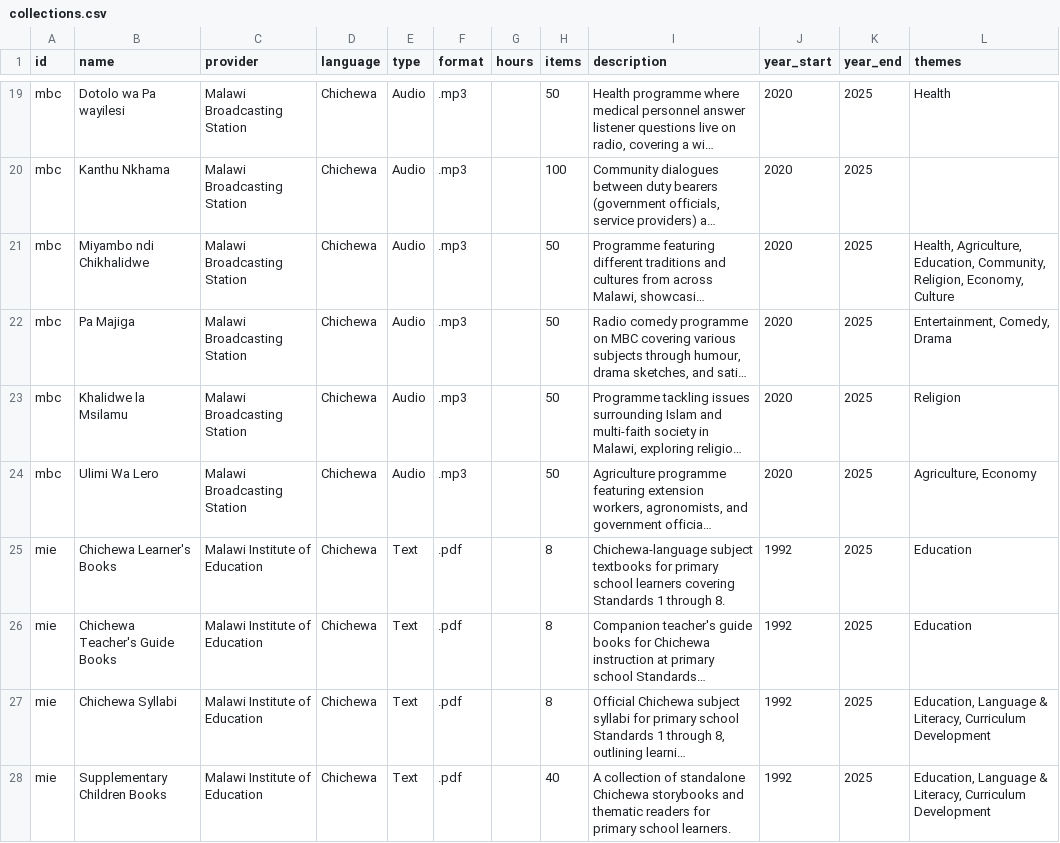
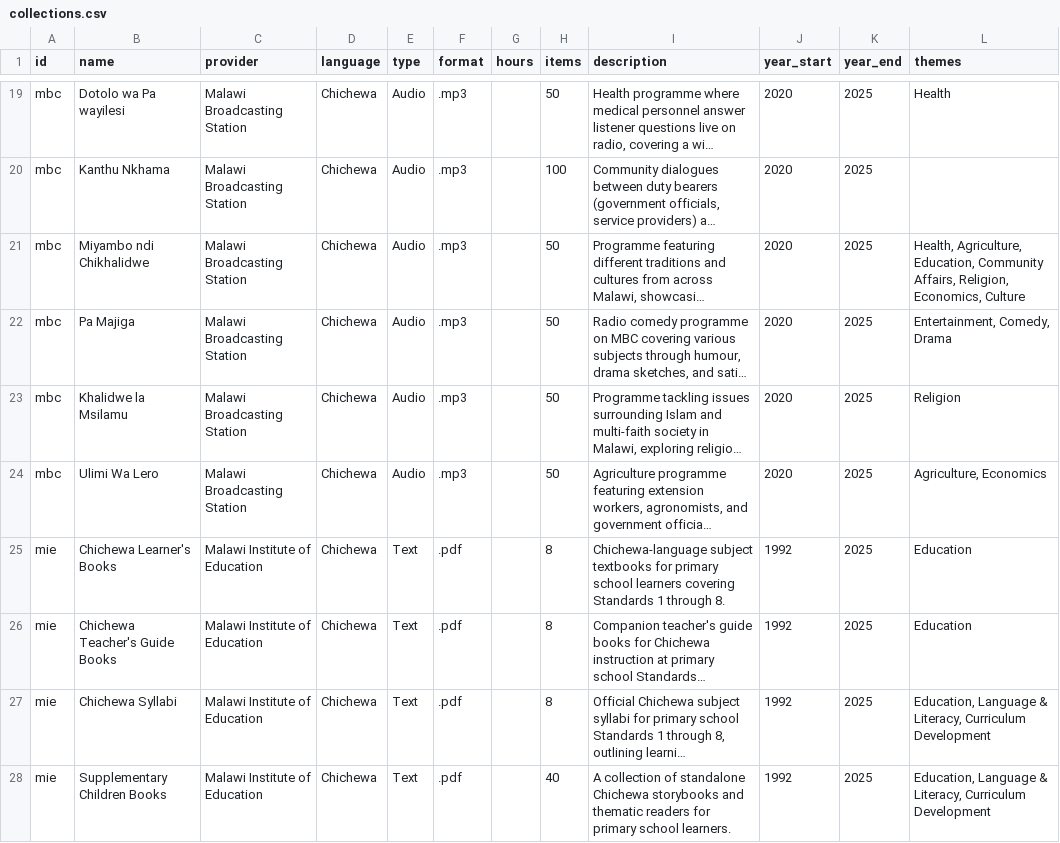
Before and after one commit to datapartnership/lrl-catalog, a CSV file: collections.csv, drawn as a sheet; only a part is shown, gaps mark what is left out; long unchanged cells end in …; the diff covers the shown part only; the diff names each change by its address in the sheet, - before the commit and + after, or states it on an @@ line.

Commit message:
Updates to collections and adding the NSO phone suvey page

```diff
--- a/collections.csv
+++ b/collections.csv
-L21 (themes): …Agriculture, Education, Community, Religion, Economy, Culture
+L21 (themes): …Agriculture, Education, Community Affairs, Religion, Economics, Culture
-L24 (themes): Agriculture, Economy
+L24 (themes): Agriculture, Economics
```
Also changed, not shown: 26 edited cells elsewhere in this file, 2 other files.
